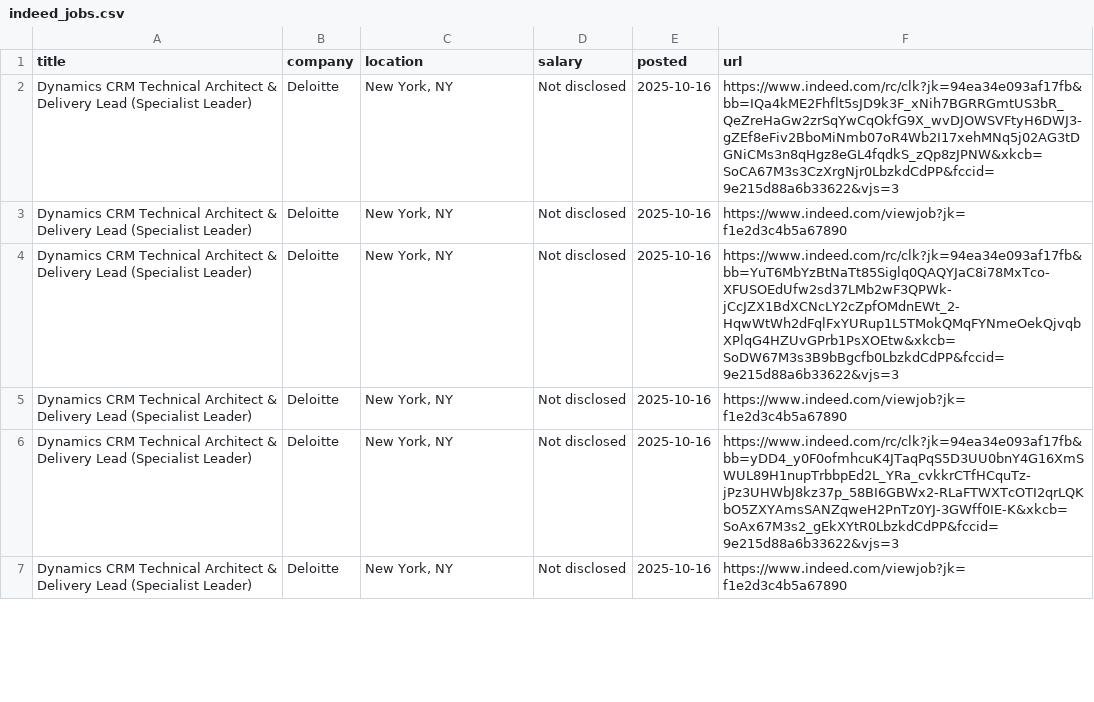
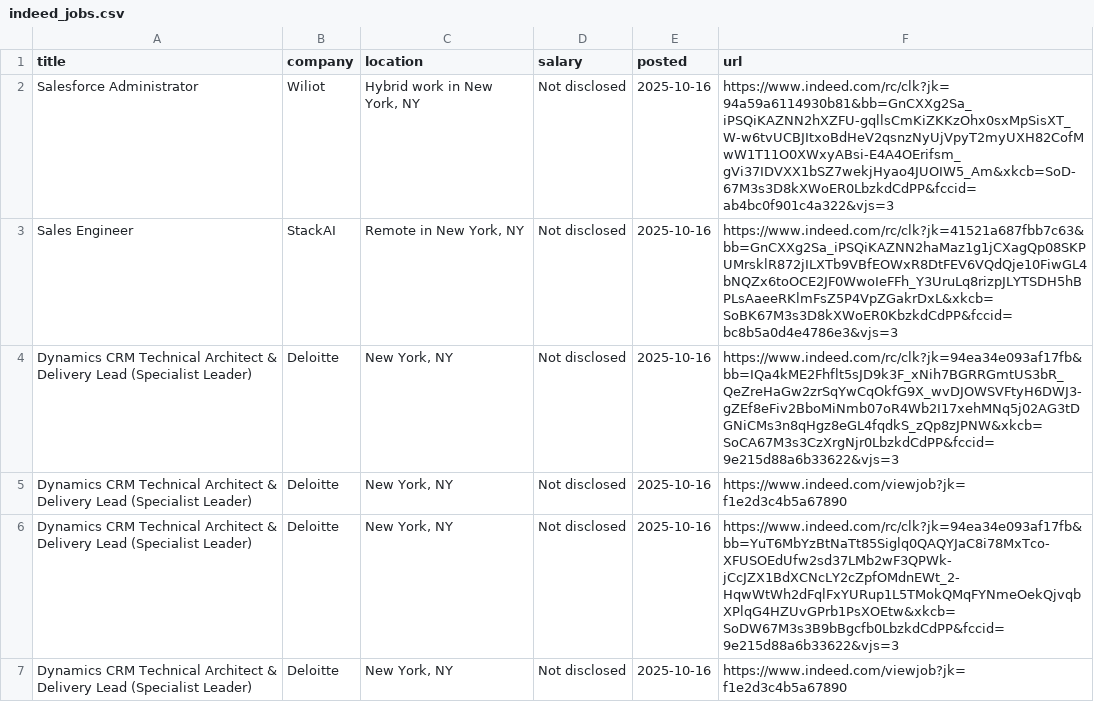
Before and after one commit to Ravneetsingh04/indeed_scraper, a CSV file: indeed_jobs.csv, drawn as a sheet; only a part is shown; the shorter side is filled out with more unchanged rows.

```diff
--- a/indeed_jobs.csv
+++ b/indeed_jobs.csv
@@ -1,2 +1,4 @@
 title,company,location,salary,posted,url
+Salesforce Administrator,Wiliot,"Hybrid work in New York, NY",Not disclosed,2025-10-16,https://www.indeed.com/rc/clk?jk=94a59a6114930b81&bb=GnCXXg2Sa_iPSQiKAZNN2hXZFU-gqllsCmKiZKKzOhx0sxMpSisXT_W-w6tvUCBJItxoBdHeV2qsnzNyUjVpyT2myUXH82CofMwW1T11O0XWxyABsi-E4A4OErifsm_gVi37IDVXX1bSZ7wekjHyao4JUOIW5_Am&xkcb=SoD-67M3s3D8kXWoER0LbzkdCdPP&fccid=ab4bc0f901c4a322&vjs=3
+Sales Engineer,StackAI,"Remote in New York, NY",Not disclosed,2025-10-16,https://www.indeed.com/rc/clk?jk=41521a687fbb7c63&bb=GnCXXg2Sa_iPSQiKAZNN2haMaz1g1jCXagQp08SKPUMrsklR872jILXTb9VBfEOWxR8DtFEV6VQdQje10FiwGL4bNQZx6toOCE2JF0WwoIeFFh_Y3UruLq8rizpJLYTSDH5hBPLsAaeeRKlmFsZ5P4VpZGakrDxL&xkcb=SoBK67M3s3D8kXWoER0KbzkdCdPP&fccid=bc8b5a0d4e4786e3&vjs=3
 Dynamics CRM Technical Architect & Delivery Lead (Specialist Leader),Deloitte,"New York, NY",Not disclosed,2025-10-16,https://www.indeed.com/rc/clk?jk=94ea34e093af17fb&bb=IQa4kME2Fhflt5sJD9k3F_xNih7BGRRGmtUS3bR_QeZreHaGw2zrSqYwCqOkfG9X_wvDJOWSVFtyH6DWJ3-gZEf8eFiv2BboMiNmb07oR4Wb2I17xehMNq5j02AG3tDGNiCMs3n8qHgz8eGL4fqdkS_zQp8zJPNW&xkcb=SoCA67M3s3CzXrgNjr0LbzkdCdPP&fccid=9e215d88a6b33622&vjs=3
```
